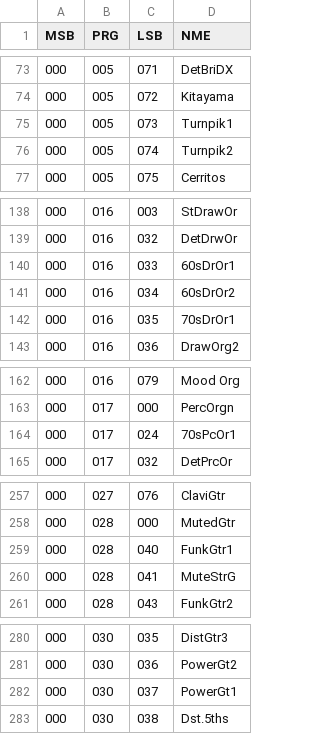
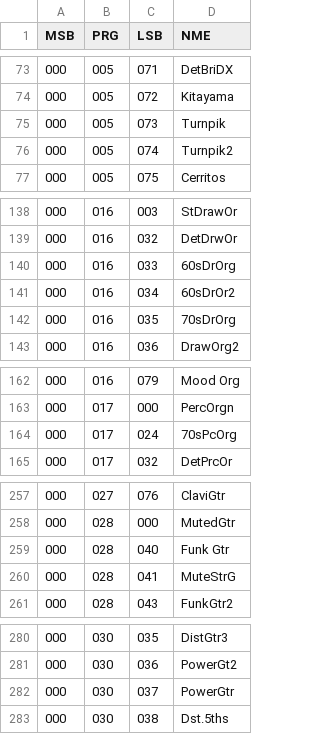
Before and after one commit to ltgcgo/playground, a TSV file: midiParse/data/bank/xg.tsv, drawn as a sheet; only a part is shown, gaps mark what is left out; the diff covers the shown part only.

```diff
--- a/midiParse/data/bank/xg.tsv
+++ b/midiParse/data/bank/xg.tsv
@@ -74,3 +74,3 @@ MSB	PRG	LSB	NME
 000	005	072	Kitayama
-000	005	073	Turnpik1
+000	005	073	Turnpik
 000	005	074	Turnpik2
@@ -139,5 +139,5 @@ MSB	PRG	LSB	NME
 000	016	032	DetDrwOr
-000	016	033	60sDrOr1
+000	016	033	60sDrOrg
 000	016	034	60sDrOr2
-000	016	035	70sDrOr1
+000	016	035	70sDrOrg
 000	016	036	DrawOrg2
@@ -163,3 +163,3 @@ MSB	PRG	LSB	NME
 000	017	000	PercOrgn
-000	017	024	70sPcOr1
+000	017	024	70sPcOrg
 000	017	032	DetPrcOr
@@ -258,3 +258,3 @@ MSB	PRG	LSB	NME
 000	028	000	MutedGtr
-000	028	040	FunkGtr1
+000	028	040	Funk Gtr
 000	028	041	MuteStrG
@@ -281,3 +281,3 @@ MSB	PRG	LSB	NME
 000	030	036	PowerGt2
-000	030	037	PowerGt1
+000	030	037	PowerGtr
 000	030	038	Dst.5ths
```
Also changed, not shown: 16 edited cells elsewhere in this file, midiParse/data/bank/ns5r.tsv.
